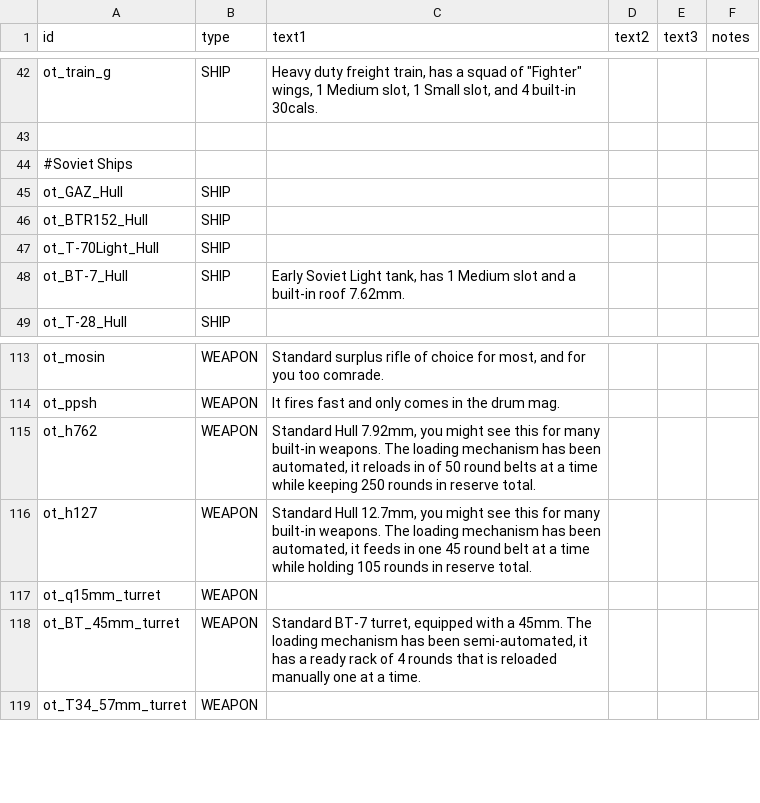
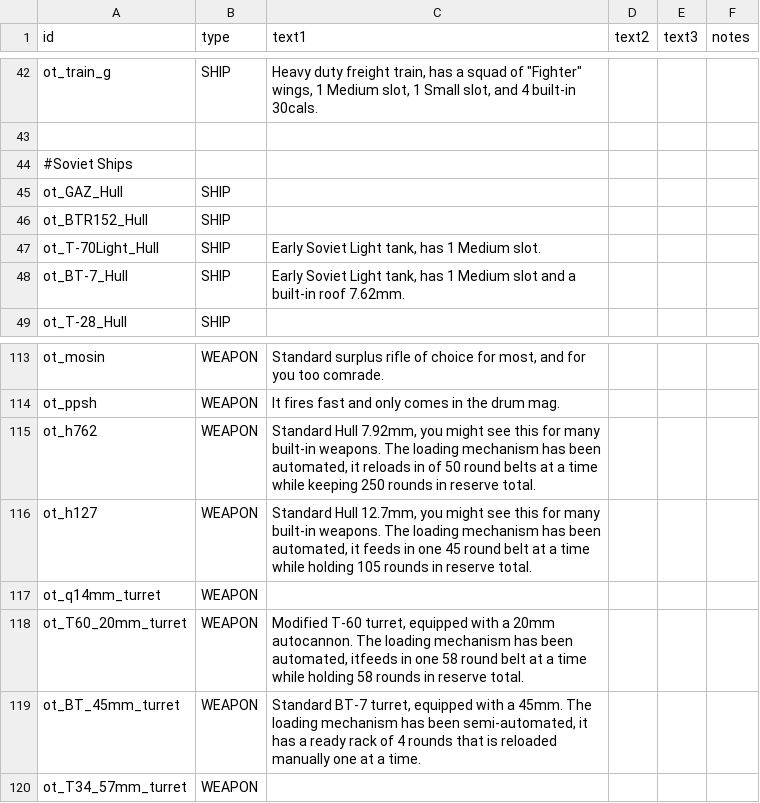
Before and after one commit to OfflcerSam/TankSector, a CSV file: data/strings/descriptions.csv, drawn as a sheet; only a part is shown, gaps mark what is left out.

Commit message:
t-70 and 60 turret

```diff
--- a/data/strings/descriptions.csv
+++ b/data/strings/descriptions.csv
@@ -46,3 +46,3 @@ ot_GAZ_Hull,SHIP,,,,
 ot_BTR152_Hull,SHIP,,,,
-ot_T-70Light_Hull,SHIP,,,,
+ot_T-70Light_Hull,SHIP,"Early Soviet Light tank, has 1 Medium slot.",,,
 ot_BT-7_Hull,SHIP,"Early Soviet Light tank, has 1 Medium slot and a built-in roof 7.62mm.",,,
@@ -116,3 +116,4 @@ ot_h762,WEAPON,"Standard Hull 7.92mm, you might see this for many built-in weapo
 ot_h127,WEAPON,"Standard Hull 12.7mm, you might see this for many built-in weapons. The loading mechanism has been automated, it feeds in one 45 round belt at a time while holding 105 rounds in reserve total.",,,
-ot_q15mm_turret,WEAPON,,,,
+ot_q14mm_turret,WEAPON,,,,
+ot_T60_20mm_turret,WEAPON,"Modified T-60 turret, equipped with a 20mm autocannon. The loading mechanism has been automated, itfeeds in one 58 round belt at a time while holding 58 rounds in reserve total.",,,
 ot_BT_45mm_turret,WEAPON,"Standard BT-7 turret, equipped with a 45mm. The loading mechanism has been semi-automated, it has a ready rack of 4 rounds that is reloaded manually one at a time.",,,
```
Also changed, not shown: 11 other files.
